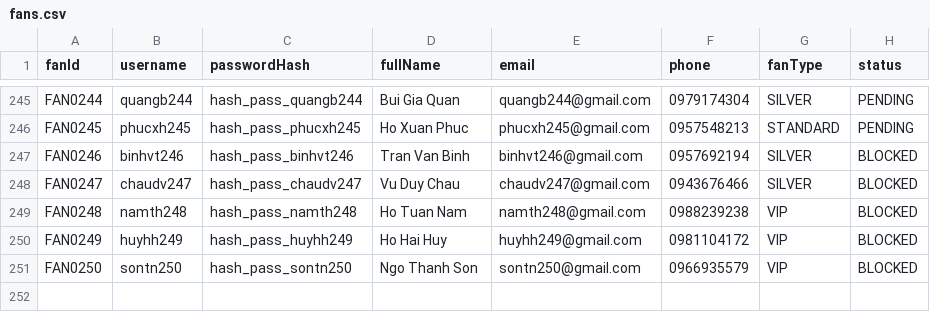
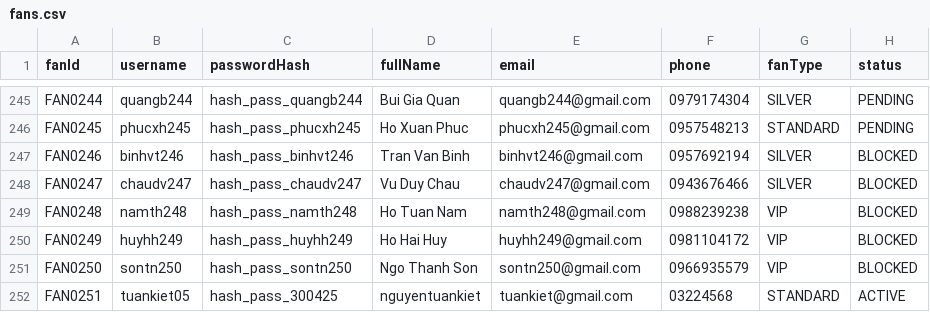
Before and after one commit to haile2517-star/Group6_Stadium-Ticket-Booking-Simulation, a CSV file: data/fans.csv, drawn as a sheet; only a part is shown, gaps mark what is left out; the diff names each change by its address in the sheet, - before the commit and + after, or states it on an @@ line.

Commit message:
Summary

```diff
--- a/data/fans.csv
+++ b/data/fans.csv
+row 252: FAN0251 | tuankiet05 | hash_pass_300425 | nguyentuankiet | tuankiet@gmail.com | 03224568 | STANDARD | ACTIVE
```
